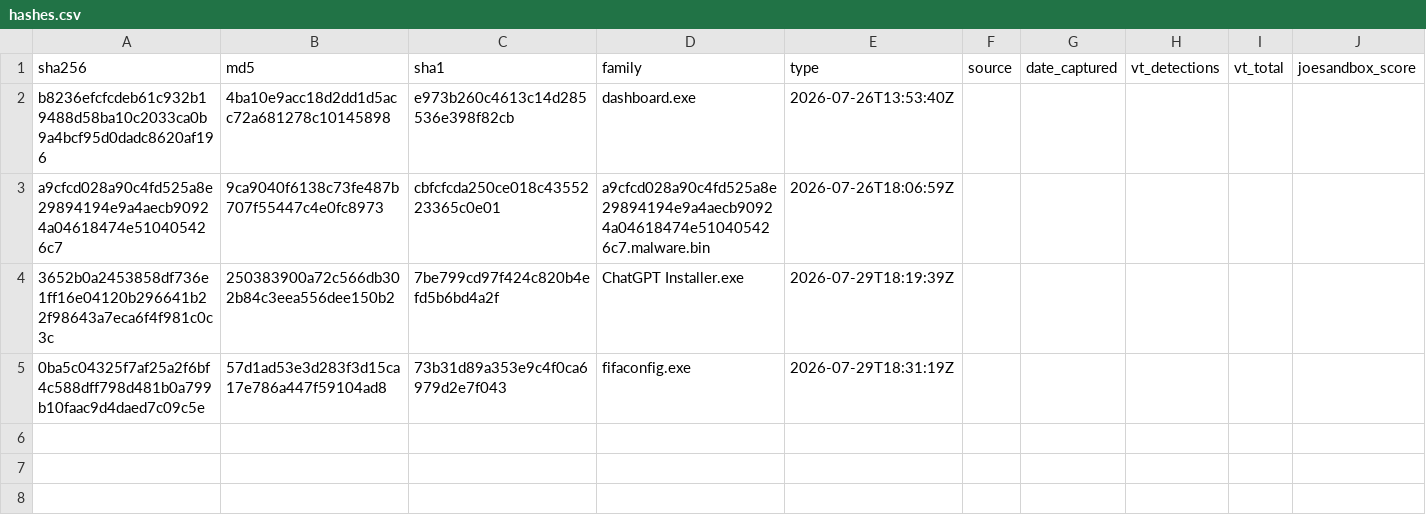
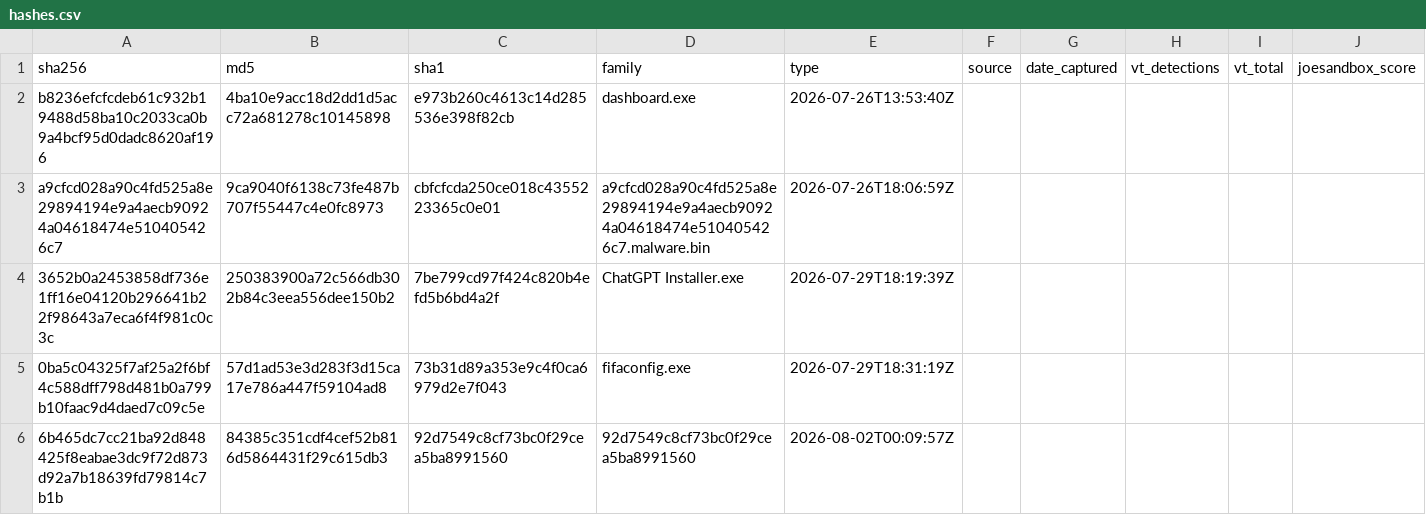
Before and after one commit to Xore/Honeypot, a CSV file: iocs/hashes.csv, drawn as a sheet; the diff names each change by its address in the sheet, - before the commit and + after, or states it on an @@ line.

```diff
--- a/iocs/hashes.csv
+++ b/iocs/hashes.csv
+row 6: 6b465dc7cc21ba92d848425f8eabae3dc9f72d873d92a7b18639fd79814c7b1b | 84385c351cdf4cef52b816d5864431f29c615db3 | 92d7549c8cf73bc0f29cea5ba8991560 | 92d7549c8cf73bc0f29cea5ba8991560 | 2026-08-02T00:09:57Z
```
Also changed, not shown: iocs/families.csv, 11 other files.
